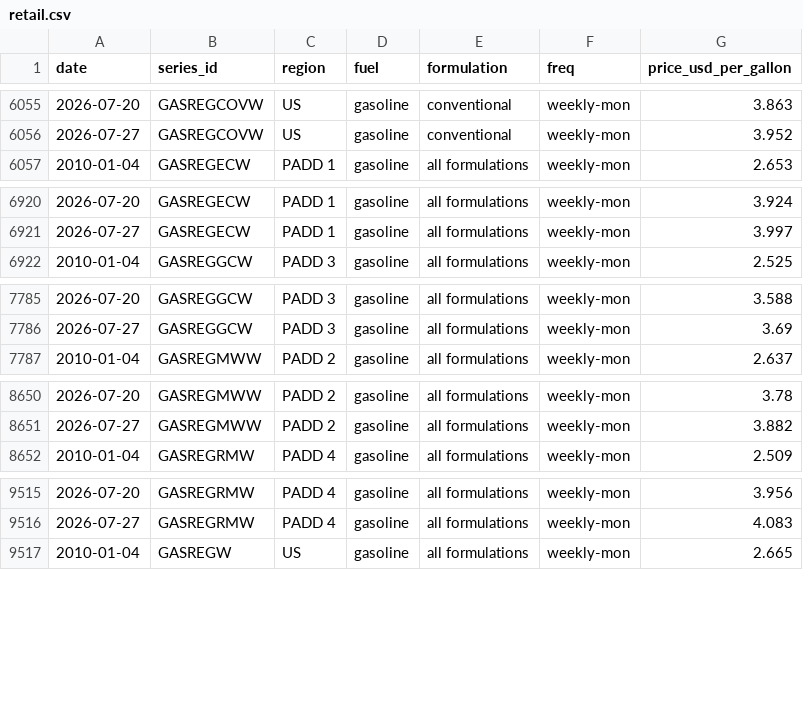
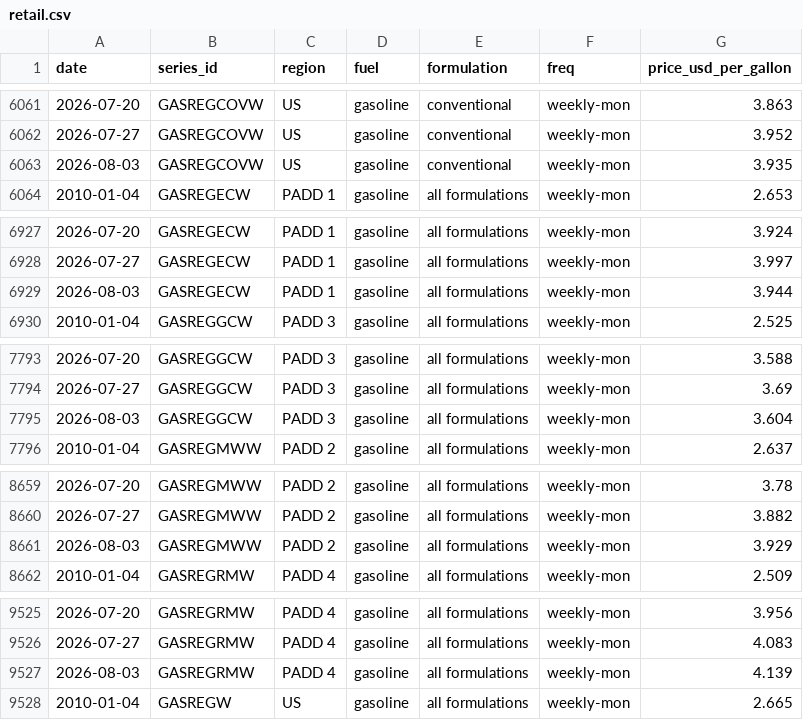
Before and after one commit to ElKuksi/gasoline-rockets-and-feathers, a CSV file: data/processed/retail.csv, drawn as a sheet; only a part is shown, gaps mark what is left out; the diff covers the shown part only; the diff names each change by its address in the sheet, - before the commit and + after, or states it on an @@ line.

Commit message:
Rebuild tidy tables from refreshed raw data

```diff
--- a/data/processed/retail.csv
+++ b/data/processed/retail.csv
+row 6063: 2026-08-03 | GASREGCOVW | US | gasoline | conventional | weekly-mon | 3.935
+row 6929: 2026-08-03 | GASREGECW | PADD 1 | gasoline | all formulations | weekly-mon | 3.944
+row 7795: 2026-08-03 | GASREGGCW | PADD 3 | gasoline | all formulations | weekly-mon | 3.604
+row 8661: 2026-08-03 | GASREGMWW | PADD 2 | gasoline | all formulations | weekly-mon | 3.929
+row 9527: 2026-08-03 | GASREGRMW | PADD 4 | gasoline | all formulations | weekly-mon | 4.139
```
Also changed, not shown: 8 added rows elsewhere in this file, data/processed/crude.csv, data/raw/DCOILBRENTEU.csv, 29 other files.
